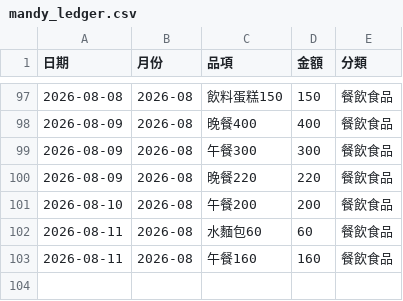
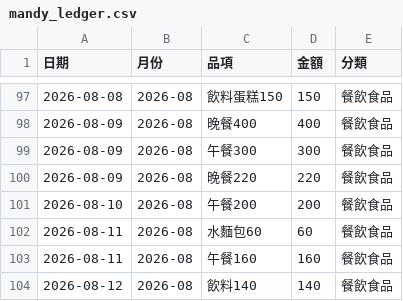
Before and after one commit to Mandy3480/mandy-money-app-v2, a CSV file: mandy_ledger.csv, drawn as a sheet; only a part is shown, gaps mark what is left out.

```diff
--- a/mandy_ledger.csv
+++ b/mandy_ledger.csv
@@ -103 +103,2 @@
 2026-08-11,2026-08,午餐160,160,餐飲食品
+2026-08-12,2026-08,飲料140,140,餐飲食品
```
